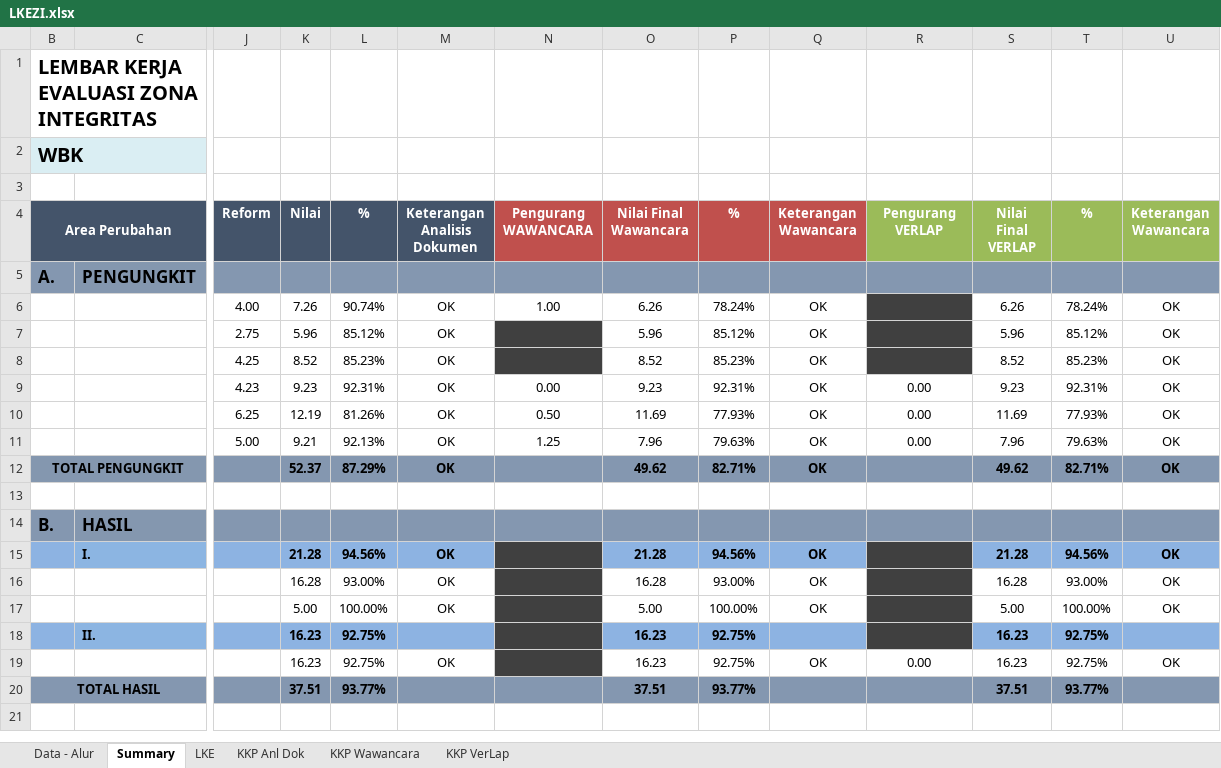
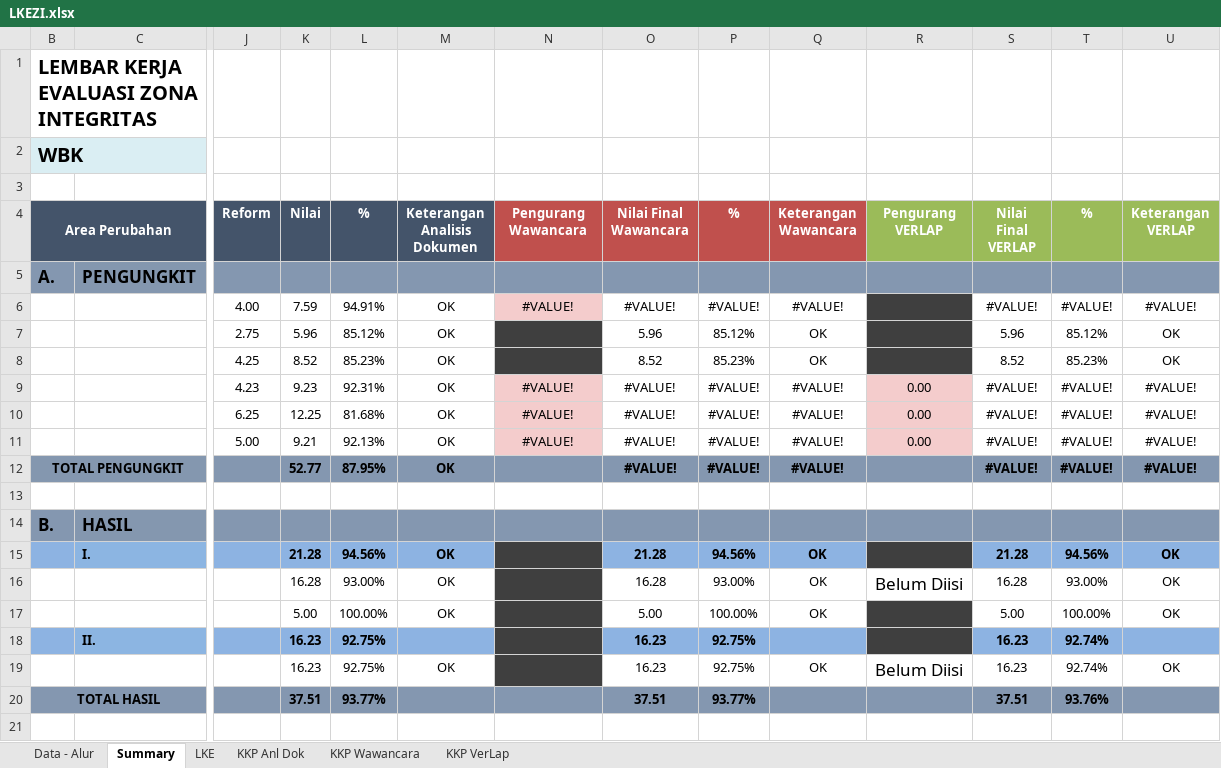
Before and after one commit to HanaDewi/portalrb-indv, an Excel workbook: public/template-zi/LKEZI.xlsx, sheet Summary, drawn as a sheet; only a part is shown, gaps mark what is left out; values as stored, in another font and other column widths than the file's, no borders; charts and pictures and conditional formats not drawn; removed rows and columns are numbered as before the commit, all else as after; rows hold the shown columns only; ↵ is a line break in a cell; the diff covers the shown part only; the diff names each change by its address in the sheet, - before the commit and + after, or states it on an @@ line.

```diff
--- a/public/template-zi/LKEZI.xlsx (sheet Summary)
+++ b/public/template-zi/LKEZI.xlsx (sheet Summary)
-N4: Pengurang ↵ WAWANCARA
+N4: Pengurang ↵ Wawancara
-U4: Keterangan ↵ Wawancara
+U4: Keterangan ↵ VERLAP
-row 6:  |  | 4.00 | 7.26 | 90.74% | OK | 1.00 | 6.26 | 78.24% | OK |  | 6.26 | 78.24% | OK
+row 6:  |  | 4.00 | 7.59 | 94.91% | OK | #VALUE! | #VALUE! | #VALUE! | #VALUE! |  | #VALUE! | #VALUE! | #VALUE!
-N9 (Pengurang Wawancara): 0.00
+N9 (Pengurang Wawancara): #VALUE!
-N9 fill: none
+N9 fill: #F4CCCC
-O9 (Nilai Final Wawancara): 9.23
+O9 (Nilai Final Wawancara): #VALUE!
-P9 (%): 92.31%
+P9 (%): #VALUE!
-Q9 (Keterangan Wawancara): OK
+Q9 (Keterangan Wawancara): #VALUE!
-R9 fill: none
+R9 fill: #F4CCCC
-S9 (Nilai Final VERLAP): 9.23
+S9 (Nilai Final VERLAP): #VALUE!
-T9 (%): 92.31%
+T9 (%): #VALUE!
-U9 (Keterangan VERLAP): OK
+U9 (Keterangan VERLAP): #VALUE!
-row 10:  |  | 6.25 | 12.19 | 81.26% | OK | 0.50 | 11.69 | 77.93% | OK | 0.00 | 11.69 | 77.93% | OK
+row 10:  |  | 6.25 | 12.25 | 81.68% | OK | #VALUE! | #VALUE! | #VALUE! | #VALUE! | 0.00 | #VALUE! | #VALUE! | #VALUE!
-N11 (Pengurang Wawancara): 1.25
+N11 (Pengurang Wawancara): #VALUE!
-N11 fill: none
+N11 fill: #F4CCCC
-O11 (Nilai Final Wawancara): 7.96
+O11 (Nilai Final Wawancara): #VALUE!
-P11 (%): 79.63%
+P11 (%): #VALUE!
-Q11 (Keterangan Wawancara): OK
+Q11 (Keterangan Wawancara): #VALUE!
-R11 fill: none
+R11 fill: #F4CCCC
-S11 (Nilai Final VERLAP): 7.96
+S11 (Nilai Final VERLAP): #VALUE!
-T11 (%): 79.63%
+T11 (%): #VALUE!
-U11 (Keterangan VERLAP): OK
+U11 (Keterangan VERLAP): #VALUE!
-row 12: TOTAL PENGUNGKIT |  |  | 52.37 | 87.29% | OK |  | 49.62 | 82.71% | OK |  | 49.62 | 82.71% | OK
+row 12: TOTAL PENGUNGKIT |  |  | 52.77 | 87.95% | OK |  | #VALUE! | #VALUE! | #VALUE! |  | #VALUE! | #VALUE! | #VALUE!
-R16 (Pengurang VERLAP): (empty)
+R16 (Pengurang VERLAP): Belum Diisi
-R16 fill: #404040
+R16 fill: none
-T18:T19 (%): 92.75%
+T18:T19 (%): 92.74%
-R19 (Pengurang VERLAP): 0.00
+R19 (Pengurang VERLAP): Belum Diisi
@@ R19 text size: larger @@
-T20 (%): 93.77%
+T20 (%): 93.76%
```
Also changed, not shown: 16 edited cells and cell formats elsewhere in this sheet, sheet KKP Wawancara, sheet KKP Anl Dok, sheet KKP VerLap, sheet LKE, sheet Data - Alur, formulas that keep their value, hidden cells, charts or pictures, 3 other files.
